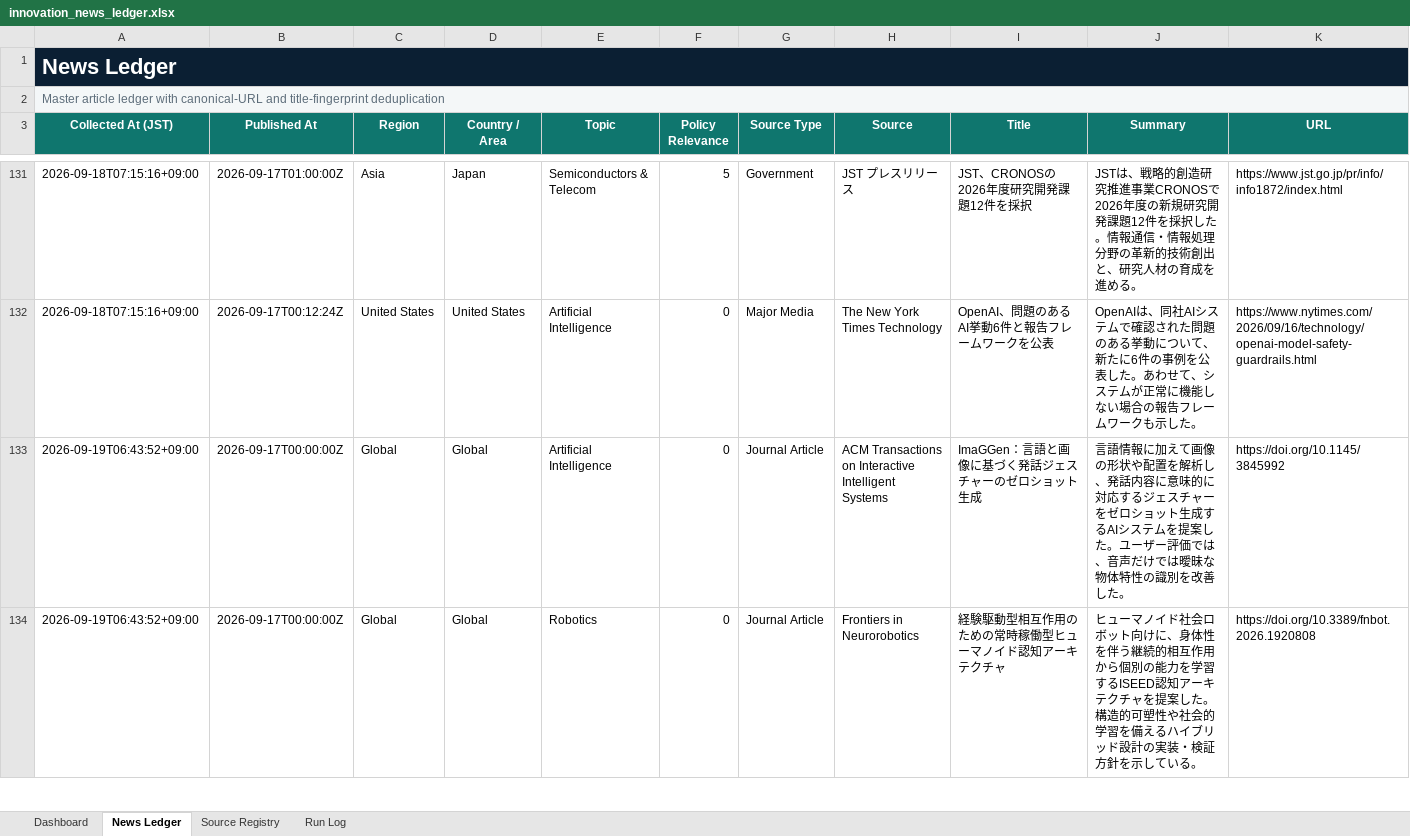
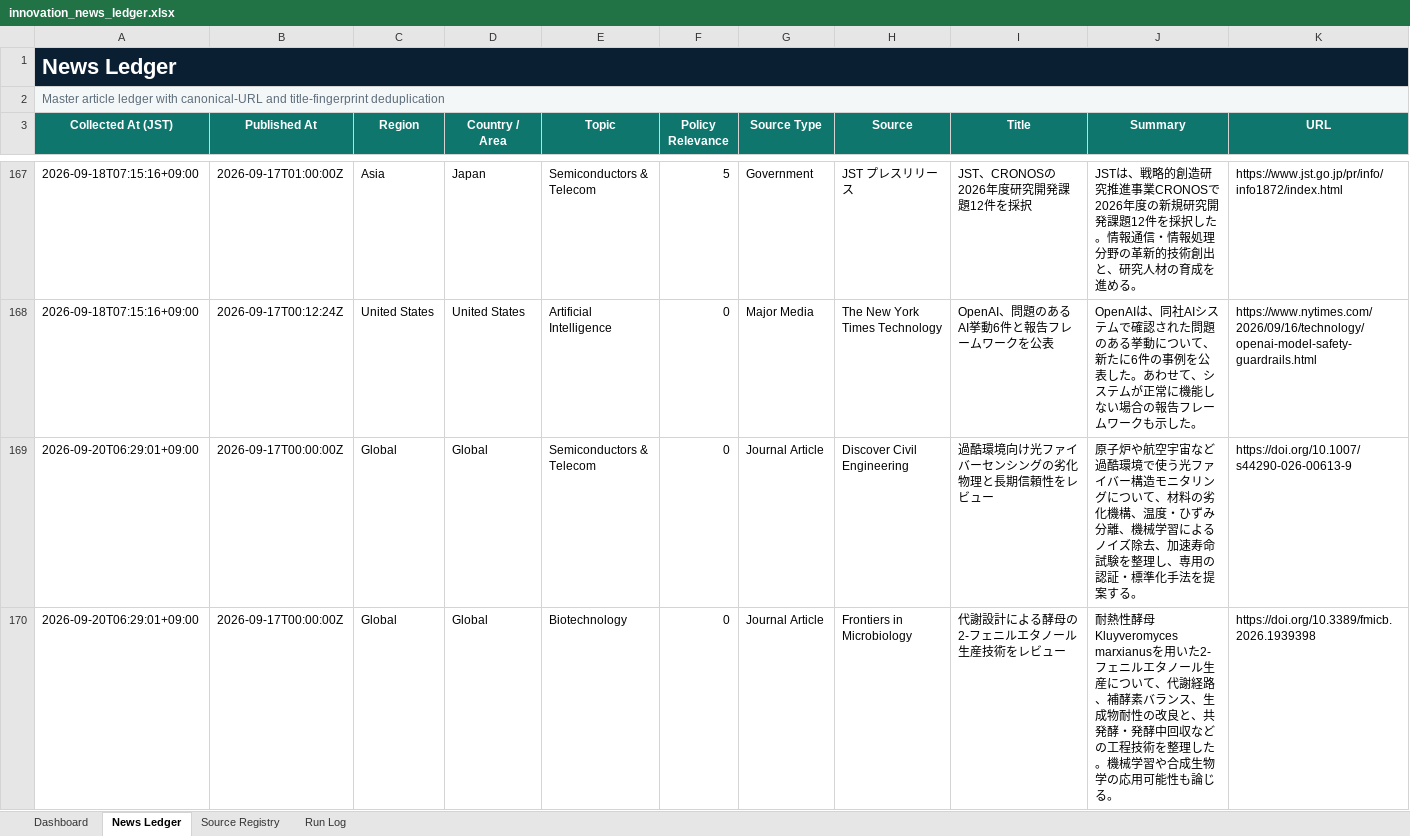
Before and after one commit to yagiharuka/innovation-news, an Excel workbook: docs/innovation_news_ledger.xlsx, sheet News Ledger, drawn as a sheet; only a part is shown, gaps mark what is left out; the shorter side is filled out with more unchanged rows; values as stored, in another font and other column widths than the file's, no borders; conditional formats and table styles not drawn; rows hold the shown columns only; the diff covers the shown part only; the diff names each change by its address in the sheet, - before the commit and + after, or states it on an @@ line.

```diff
--- a/docs/innovation_news_ledger.xlsx (sheet News Ledger)
+++ b/docs/innovation_news_ledger.xlsx (sheet News Ledger)
+row 169: 2026-09-20T06:29:01+09:00 | 2026-09-17T00:00:00Z | Global | Global | Semiconductors & Telecom | 0 | Journal Article | Discover Civil Engineering | 過酷環境向け光ファイバーセンシングの劣化物理と長期信頼性をレビュー | 原子炉や航空宇宙など過酷環境で使う光ファイバー構造モニタリングについて、材料の劣化機構、温度・ひずみ分離、機械学習によるノイズ除去、加速寿命試験を整理し、専用の認証・標準化手法を提案する。 | https://doi.org/10.1007/s44290-026-00613-9
+row 170: 2026-09-20T06:29:01+09:00 | 2026-09-17T00:00:00Z | Global | Global | Biotechnology | 0 | Journal Article | Frontiers in Microbiology | 代謝設計による酵母の2-フェニルエタノール生産技術をレビュー | 耐熱性酵母Kluyveromyces marxianusを用いた2-フェニルエタノール生産について、代謝経路、補酵素バランス、生成物耐性の改良と、共発酵・発酵中回収などの工程技術を整理した。機械学習や合成生物学の応用可能性も論じる。 | https://doi.org/10.3389/fmicb.2026.1939398
```
Also changed, not shown: 40 added rows and 42 removed rows elsewhere in this sheet, sheet Run Log, sheet Dashboard, 13 other files.
